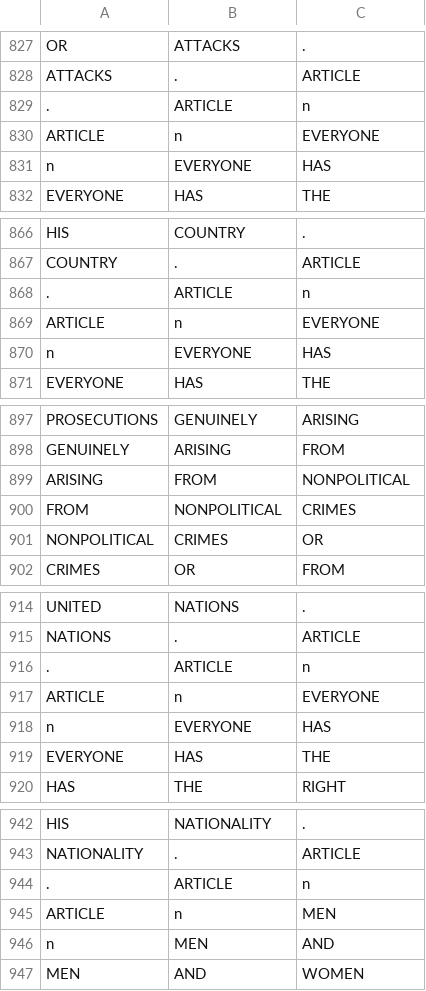
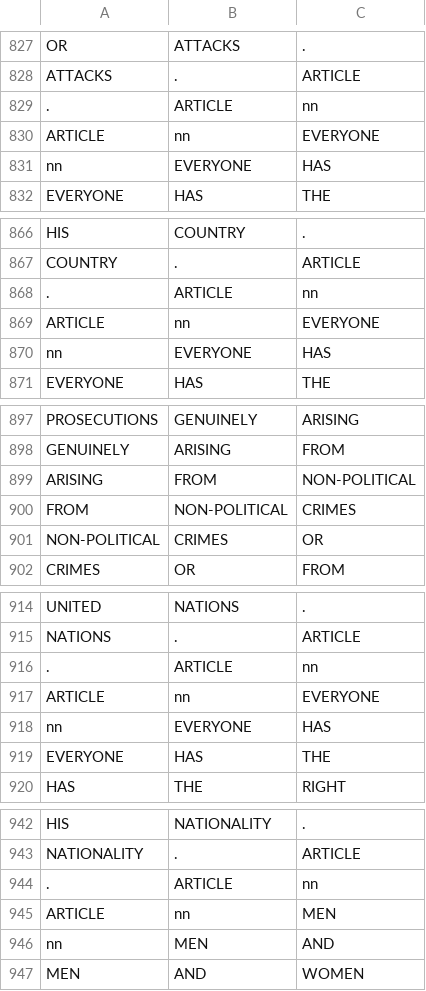
Before and after one commit to pglpm/ADA511, a CSV file: code/ngram-test.csv, drawn as a sheet; only a part is shown, gaps mark what is left out; the diff covers the shown part only.

```diff
--- a/code/ngram-test.csv
+++ b/code/ngram-test.csv
@@ -828,5 +828,5 @@
 "ATTACKS",".","ARTICLE"
-".","ARTICLE","n"
-"ARTICLE","n","EVERYONE"
-"n","EVERYONE","HAS"
+".","ARTICLE","nn"
+"ARTICLE","nn","EVERYONE"
+"nn","EVERYONE","HAS"
 "EVERYONE","HAS","THE"
@@ -867,5 +867,5 @@
 "COUNTRY",".","ARTICLE"
-".","ARTICLE","n"
-"ARTICLE","n","EVERYONE"
-"n","EVERYONE","HAS"
+".","ARTICLE","nn"
+"ARTICLE","nn","EVERYONE"
+"nn","EVERYONE","HAS"
 "EVERYONE","HAS","THE"
@@ -898,5 +898,5 @@
 "GENUINELY","ARISING","FROM"
-"ARISING","FROM","NONPOLITICAL"
-"FROM","NONPOLITICAL","CRIMES"
-"NONPOLITICAL","CRIMES","OR"
+"ARISING","FROM","NON-POLITICAL"
+"FROM","NON-POLITICAL","CRIMES"
+"NON-POLITICAL","CRIMES","OR"
 "CRIMES","OR","FROM"
@@ -915,5 +915,5 @@
 "NATIONS",".","ARTICLE"
-".","ARTICLE","n"
-"ARTICLE","n","EVERYONE"
-"n","EVERYONE","HAS"
+".","ARTICLE","nn"
+"ARTICLE","nn","EVERYONE"
+"nn","EVERYONE","HAS"
 "EVERYONE","HAS","THE"
@@ -943,5 +943,5 @@
 "NATIONALITY",".","ARTICLE"
-".","ARTICLE","n"
-"ARTICLE","n","MEN"
-"n","MEN","AND"
+".","ARTICLE","nn"
+"ARTICLE","nn","MEN"
+"nn","MEN","AND"
 "MEN","AND","WOMEN"
```
Also changed, not shown: 63 edited cells elsewhere in this file, code/meta-test.csv, 1 other file.
